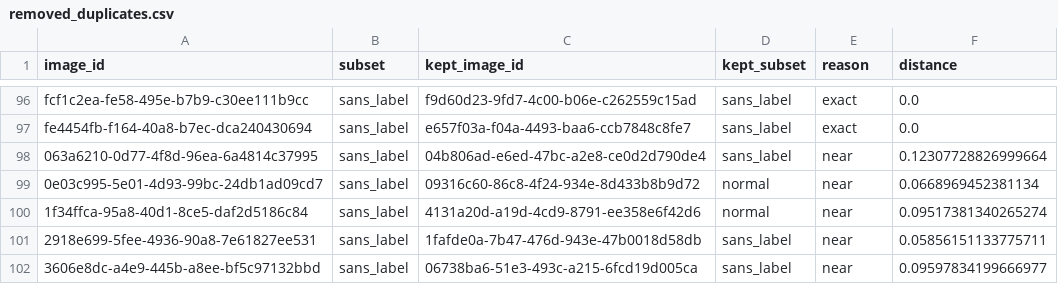
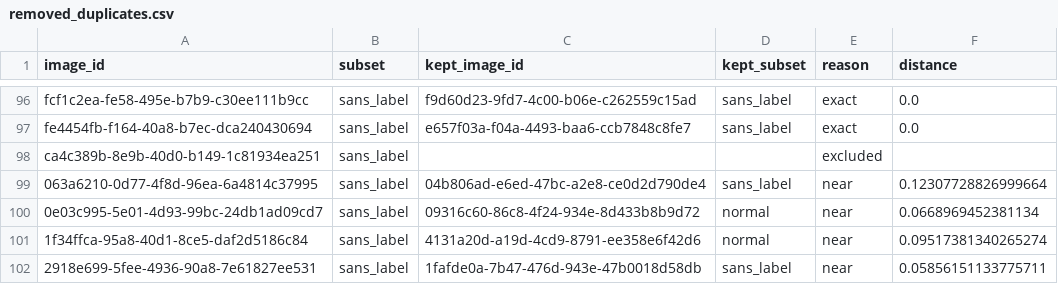
Before and after one commit to lefevrk/OC-Appliquez-des-approches-semi-supervisees, a CSV file: reports/removed_duplicates.csv, drawn as a sheet; only a part is shown, gaps mark what is left out; the shorter side is filled out with more unchanged rows.

Commit message:
feat(features): add feature extraction and manual image exclusion

```diff
--- a/reports/removed_duplicates.csv
+++ b/reports/removed_duplicates.csv
@@ -97,2 +97,3 @@ fcf1c2ea-fe58-495e-b7b9-c30ee111b9cc,sans_label,f9d60d23-9fd7-4c00-b06e-c262559c
 fe4454fb-f164-40a8-b7ec-dca240430694,sans_label,e657f03a-f04a-4493-baa6-ccb7848c8fe7,sans_label,exact,0.0
+ca4c389b-8e9b-40d0-b149-1c81934ea251,sans_label,,,excluded,
 063a6210-0d77-4f8d-96ea-6a4814c37995,sans_label,04b806ad-e6ed-47bc-a2e8-ce0d2d790de4,sans_label,near,0.12307728826999664
```
Also changed, not shown: 3 other files.
